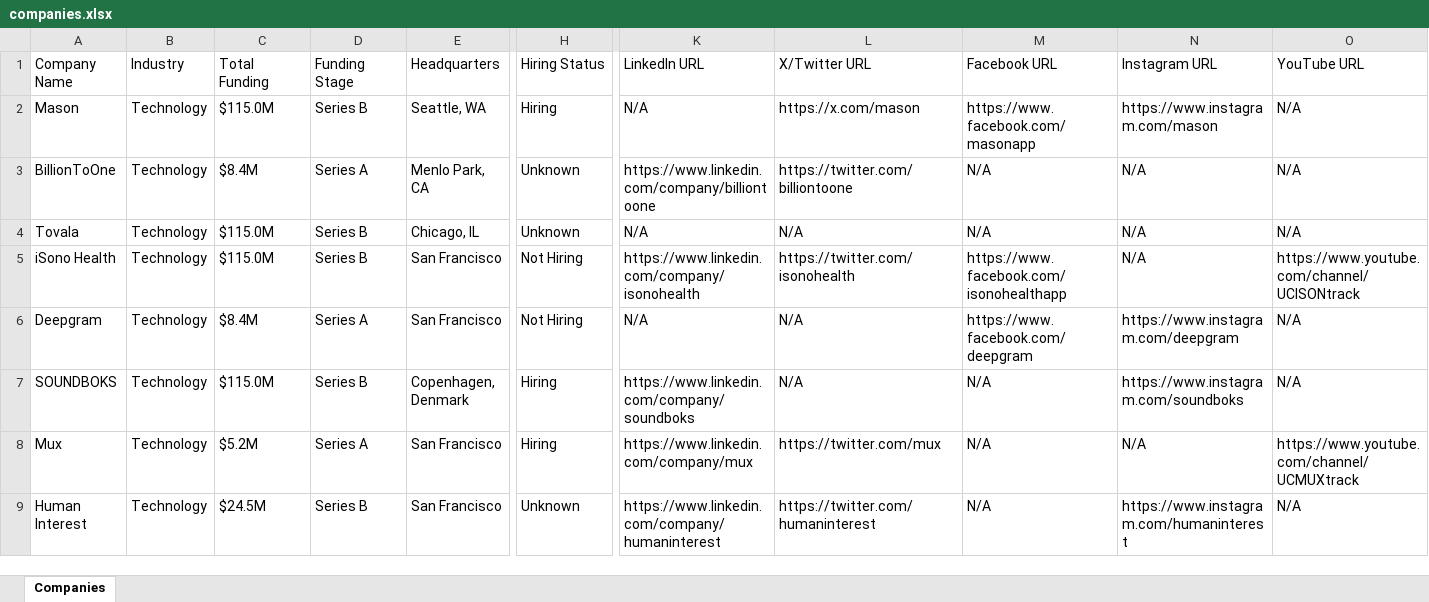
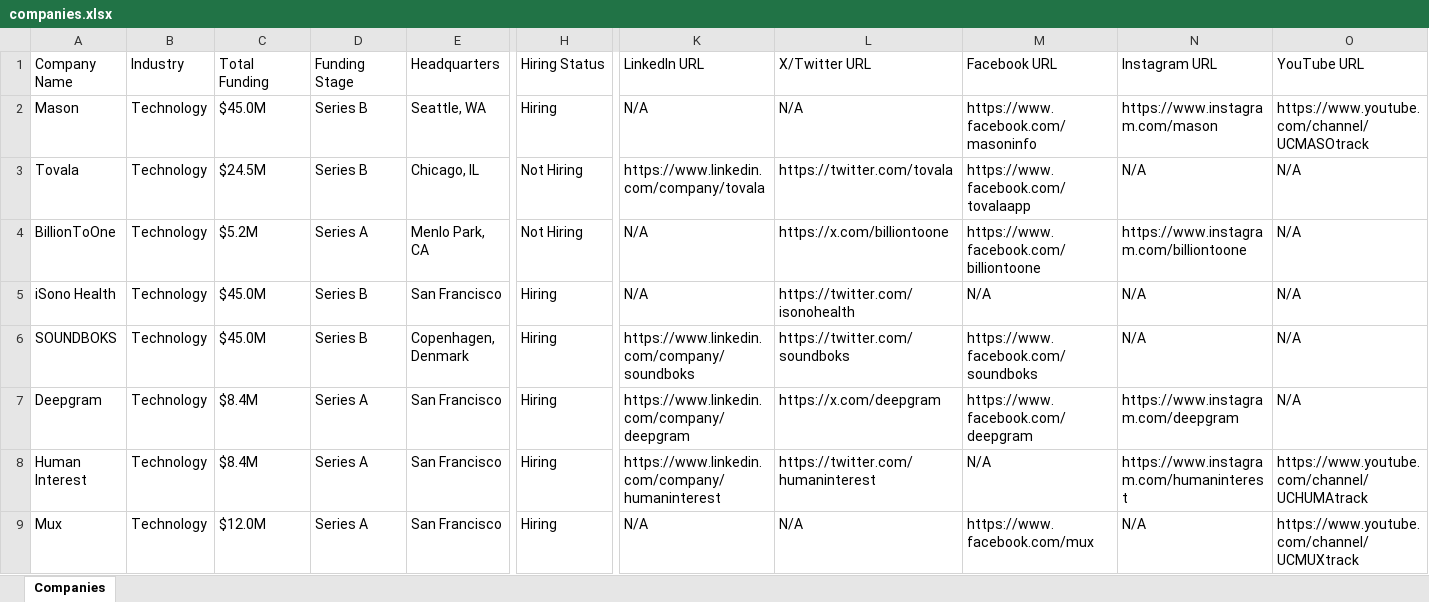
Before and after one commit to usergit535/talent_intelligence_project_2, an Excel workbook: output/companies.xlsx, sheet Companies, drawn as a sheet; only a part is shown, gaps mark what is left out; values as stored, in another font and other column widths than the file's, no cell formats; removed rows and columns are numbered as before the commit, all else as after; rows hold the shown columns only; the diff covers the shown part only; the diff names each change by its address in the sheet, - before the commit and + after, or states it on an @@ line.

```diff
--- a/output/companies.xlsx (sheet Companies)
+++ b/output/companies.xlsx (sheet Companies)
-C2 (Total Funding): $115.0M
+C2 (Total Funding): $45.0M
-L2 (X/Twitter URL): https://x.com/mason
+L2 (X/Twitter URL): N/A
-M2 (Facebook URL): https://www.facebook.com/masonapp
+M2 (Facebook URL): https://www.facebook.com/masoninfo
-O2 (YouTube URL): N/A
+O2 (YouTube URL): https://www.youtube.com/channel/UCMASOtrack
-row 3: BillionToOne | Technology | $8.4M | Series A | Menlo Park, CA | Unknown | https://www.linkedin.com/company/billiontoone | https://twitter.com/billiontoone | N/A | N/A | N/A
-C3 (Total Funding): $115.0M
+C3 (Total Funding): $24.5M
-H3 (Hiring Status): Unknown
+H3 (Hiring Status): Not Hiring
-K3 (LinkedIn URL): N/A
+K3 (LinkedIn URL): https://www.linkedin.com/company/tovala
-L3 (X/Twitter URL): N/A
+L3 (X/Twitter URL): https://twitter.com/tovala
-M3 (Facebook URL): N/A
+M3 (Facebook URL): https://www.facebook.com/tovalaapp
+row 4: BillionToOne | Technology | $5.2M | Series A | Menlo Park, CA | Not Hiring | N/A | https://x.com/billiontoone | https://www.facebook.com/billiontoone | https://www.instagram.com/billiontoone | N/A
-C5 (Total Funding): $115.0M
+C5 (Total Funding): $45.0M
-H5 (Hiring Status): Not Hiring
+H5 (Hiring Status): Hiring
-K5 (LinkedIn URL): https://www.linkedin.com/company/isonohealth
+K5 (LinkedIn URL): N/A
-M5 (Facebook URL): https://www.facebook.com/isonohealthapp
+M5 (Facebook URL): N/A
-O5 (YouTube URL): https://www.youtube.com/channel/UCISONtrack
+O5 (YouTube URL): N/A
-row 6: Deepgram | Technology | $8.4M | Series A | San Francisco | Not Hiring | N/A | N/A | https://www.facebook.com/deepgram | https://www.instagram.com/deepgram | N/A
-C6 (Total Funding): $115.0M
+C6 (Total Funding): $45.0M
-L6 (X/Twitter URL): N/A
+L6 (X/Twitter URL): https://twitter.com/soundboks
-M6 (Facebook URL): N/A
+M6 (Facebook URL): https://www.facebook.com/soundboks
-N6 (Instagram URL): https://www.instagram.com/soundboks
+N6 (Instagram URL): N/A
-row 8: Mux | Technology | $5.2M | Series A | San Francisco | Hiring | https://www.linkedin.com/company/mux | https://twitter.com/mux | N/A | N/A | https://www.youtube.com/channel/UCMUXtrack
+row 7: Deepgram | Technology | $8.4M | Series A | San Francisco | Hiring | https://www.linkedin.com/company/deepgram | https://x.com/deepgram | https://www.facebook.com/deepgram | https://www.instagram.com/deepgram | N/A
-C8 (Total Funding): $24.5M
+C8 (Total Funding): $8.4M
-D8 (Funding Stage): Series B
+D8 (Funding Stage): Series A
-H8 (Hiring Status): Unknown
+H8 (Hiring Status): Hiring
-O8 (YouTube URL): N/A
+O8 (YouTube URL): https://www.youtube.com/channel/UCHUMAtrack
+row 9: Mux | Technology | $12.0M | Series A | San Francisco | Hiring | N/A | N/A | https://www.facebook.com/mux | N/A | https://www.youtube.com/channel/UCMUXtrack
```
Also changed, not shown: 12 added rows, 12 removed rows and 370 edited cells elsewhere in this sheet, cell formats, 1 other file.
